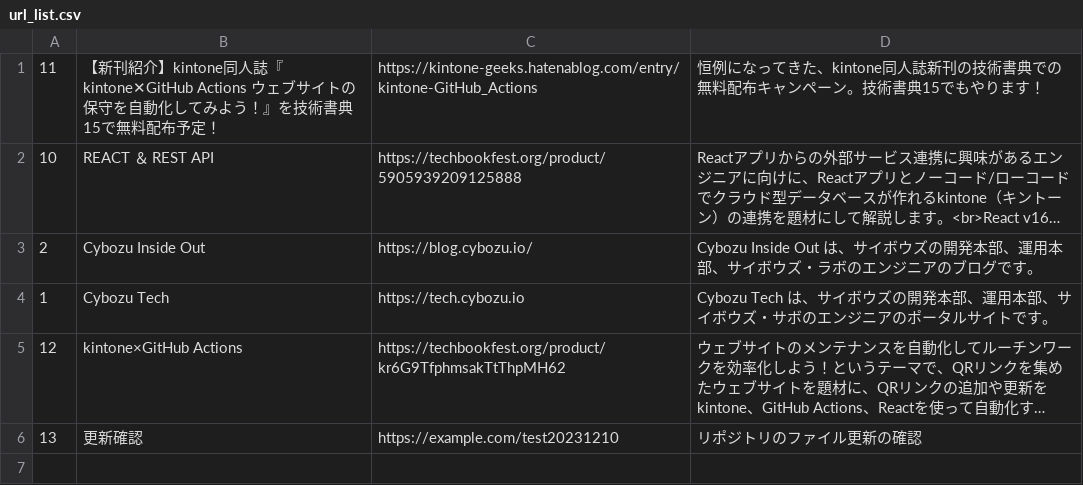
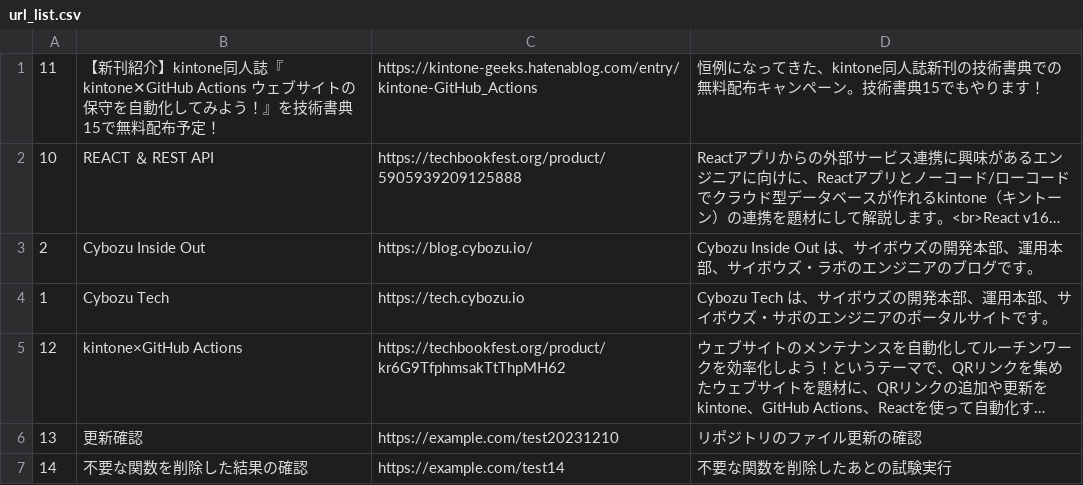
Before and after one commit to tetrapod418/GetQRCode, a CSV file: public/url_list.csv, drawn as a sheet; long unchanged cells end in ….

Commit message:
Updated CSV File!

```diff
--- a/public/url_list.csv
+++ b/public/url_list.csv
@@ -6 +6,2 @@
 13,更新確認,https://example.com/test20231210,リポジトリのファイル更新の確認
+14,不要な関数を削除した結果の確認,https://example.com/test14,不要な関数を削除したあとの試験実行
```
